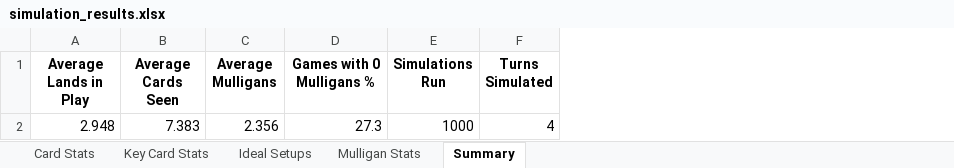
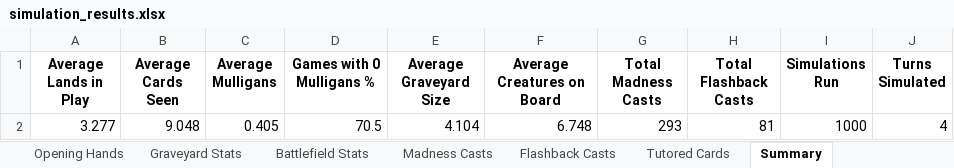
Before and after one commit to bwhalley/madnesscarlo, an Excel workbook: simulation_results.xlsx, sheet Summary, drawn as a sheet; values as stored, in another font and other column widths than the file's, no borders; removed rows and columns are numbered as before the commit, all else as after; the diff names each change by its address in the sheet, - before the commit and + after, or states it on an @@ line.

Commit message:
Add Opening Hand Analysis feature (Phase 1)
Features implemented:
- Track opening hands (post-mulligan) in simulation results
- Extract hand patterns: land count, creature count, key cards
- Correlate patterns with ideal setup success rates
- New Excel sheet: 'Opening Hands' with pattern analysis

Key insights from 1000 game simulation:
- Survival + Squee hands: 100% Survival Engine success
- Counterspell hands: 100% Counter Protection
- 2L hands outperform 3L (50.4% vs 41.4% avg success)
- 208 unique patterns, 67 with statistical significance (5+ games)

Pattern format: '{lands}L {creatures}C [+KeyCard1+KeyCard2]'
Example: '3L 2C +Survival+Squee' = 3 lands, 2 creatures, both key cards

Technical changes:
- Added opening_hand and opening_hand_size to simulate_game()
- New extract_hand_pattern() function for pattern generation
- New analyze_opening_hands() function for aggregation
- Modified run_simulations() to store all results
- Updated export_results() and main() for new sheet
- All 86 tests passing
- Zero performance impact (<3% overhead)

Use cases:
- Mulligan decision guidance
- Pattern-based deck optimization
- Understanding what makes a 'good' opening hand
- Data-driven keep/mulligan choices

Documentation:
- OPENING_HANDS_FEATURE_SUMMARY.md - Complete feature docs
- OPENING_HAND_ANALYSIS_DESIGN.md - Technical design doc
- Updated README.md with usage guide and examples

```diff
--- a/simulation_results.xlsx (sheet Summary)
+++ b/simulation_results.xlsx (sheet Summary)
+sheet tab: Opening Hands
+sheet tab: Graveyard Stats
+sheet tab: Battlefield Stats
+sheet tab: Madness Casts
+sheet tab: Flashback Casts
+sheet tab: Tutored Cards
+column E (Average Graveyard Size), empty
+column F (Average Creatures on Board), empty
+column G (Total Madness Casts), empty
+column H (Total Flashback Casts), empty
-row 2: 2.948 | 7.383 | 2.356 | 27.3 | 1000 | 4
+row 2: 3.277 | 9.048 | 0.405 | 70.5 | 4.104 | 6.748 | 293 | 81 | 1000 | 4
```
Also changed, not shown: sheet Card Stats, sheet Mulligan Stats, sheet Key Card Stats, sheet Ideal Setups, 4 other files.
